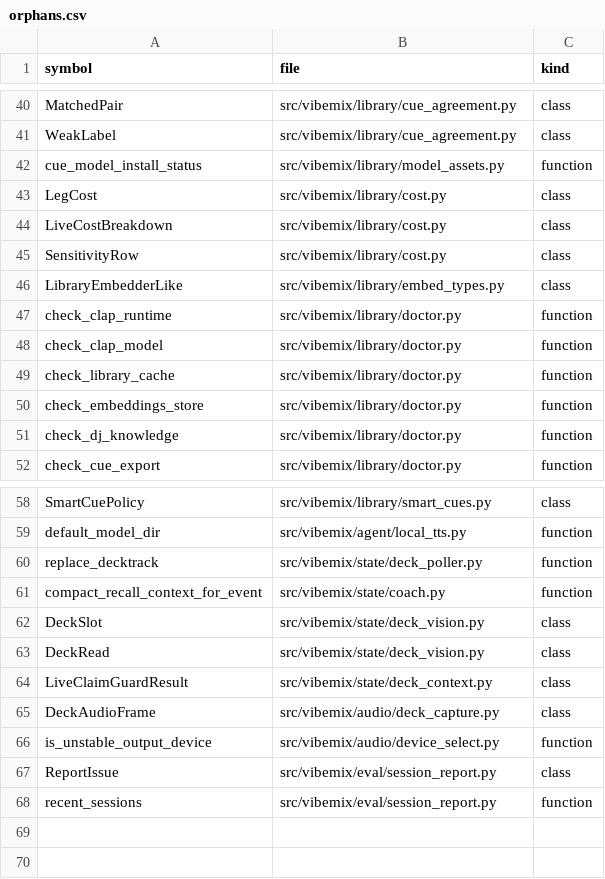
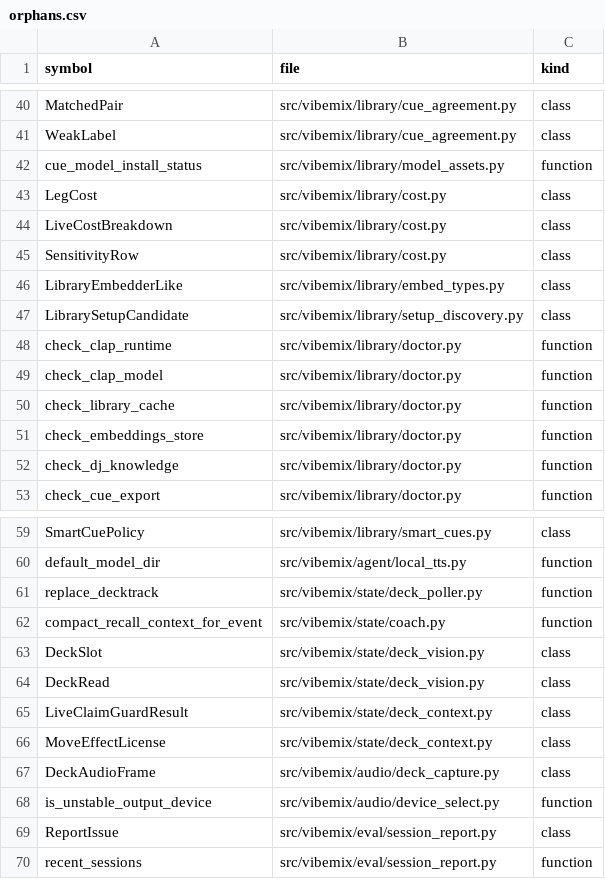
Before and after one commit to ozzaii/vibemix, a CSV file: .planning/codebase/orphans.csv, drawn as a sheet; only a part is shown, gaps mark what is left out; the diff names each change by its address in the sheet, - before the commit and + after, or states it on an @@ line.

Commit message:
fix(cohost): keep eq move license full-suite clean
Signed-off-by: Kaan Özkan <rahipdotaci@gmail.com>

```diff
--- a/.planning/codebase/orphans.csv
+++ b/.planning/codebase/orphans.csv
+row 47: LibrarySetupCandidate | src/vibemix/library/setup_discovery.py | class
+row 66: MoveEffectLicense | src/vibemix/state/deck_context.py | class
```
Also changed, not shown: 13 other files.
